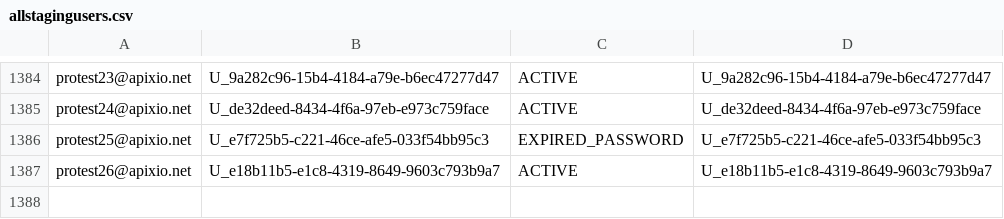
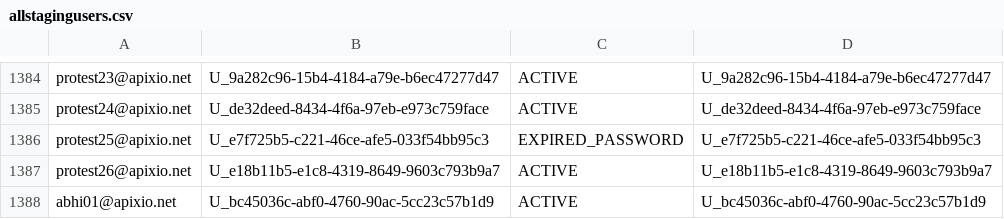
Before and after one commit to igorshekhtman/QA, a CSV file: python/regression_test/allstagingusers.csv, drawn as a sheet; only a part is shown, gaps mark what is left out.

```diff
--- a/python/regression_test/allstagingusers.csv
+++ b/python/regression_test/allstagingusers.csv
@@ -1387 +1387,2 @@ protest25@apixio.net,U_e7f725b5-c221-46ce-afe5-033f54bb95c3,EXPIRED_PASSWORD,U_e
 protest26@apixio.net,U_e18b11b5-e1c8-4319-8649-9603c793b9a7,ACTIVE,U_e18b11b5-e1c8-4319-8649-9603c793b9a7
+abhi01@apixio.net,U_bc45036c-abf0-4760-90ac-5cc23c57b1d9,ACTIVE,U_bc45036c-abf0-4760-90ac-5cc23c57b1d9
```
Also changed, not shown: 2 other files.
